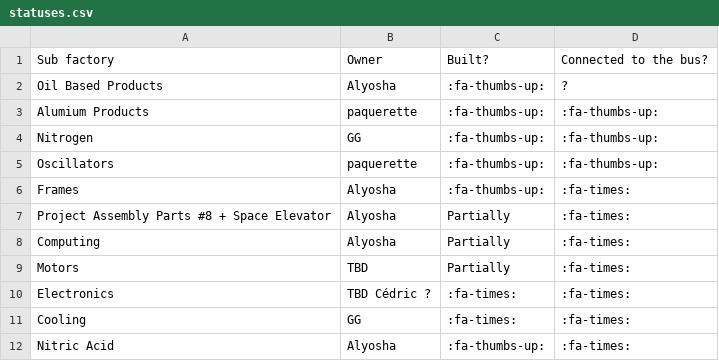
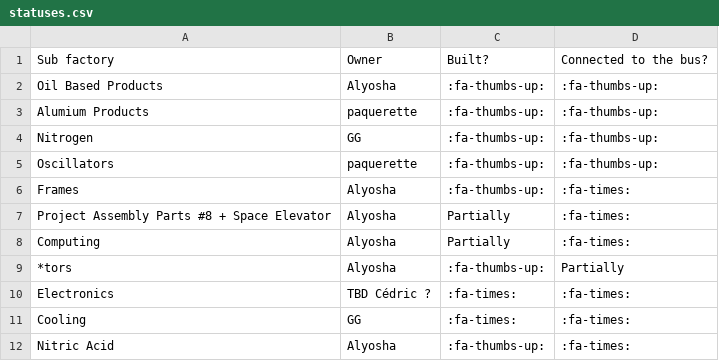
Before and after one commit to totobest/satis-master-plan, a CSV file: src/statuses.csv, drawn as a sheet.

Commit message:
rename Motors to *tors + update

```diff
--- a/src/statuses.csv
+++ b/src/statuses.csv
@@ -1,3 +1,3 @@
 "Sub factory         ";Owner;"Built?                         ";Connected to the bus?
-"Oil Based Products";Alyosha;":fa-thumbs-up:                 ";?
+"Oil Based Products";Alyosha;":fa-thumbs-up:                 ";:fa-thumbs-up:
 "Alumium Products    ";paquerette;":fa-thumbs-up:                 ";:fa-thumbs-up:
@@ -8,3 +8,3 @@ Nitrogen;GG;:fa-thumbs-up:                 ;:fa-thumbs-up:
 "Computing           ";Alyosha;"Partially                      ";:fa-times:
-"Motors              ";TBD;"Partially                      ";:fa-times:
+"*tors              ";Alyosha;":fa-thumbs-up:                      ";Partially
 "Electronics         ";TBD Cédric ?;":fa-times:                     ";:fa-times:
```
Also changed, not shown: 2 other files.
